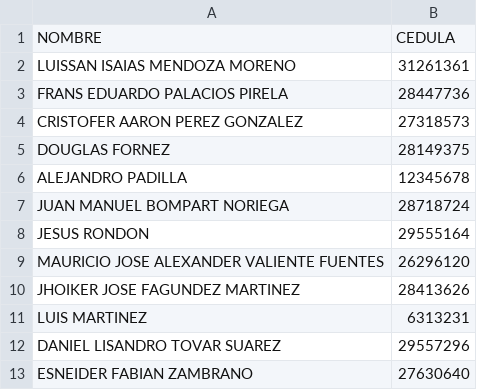
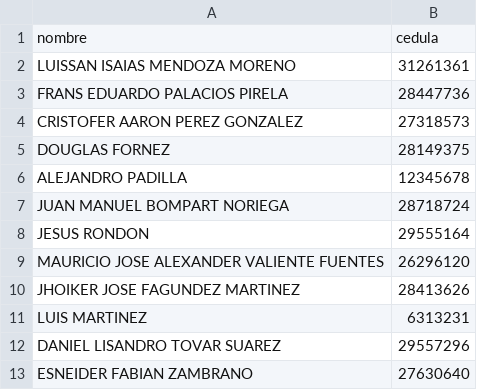
Before and after one commit to Dukeman7/TDA_2025, a CSV file: iut_mission/estudiantes_iut.csv, drawn as a sheet.

Commit message:
Update estudiantes_iut.csv

```diff
--- a/iut_mission/estudiantes_iut.csv
+++ b/iut_mission/estudiantes_iut.csv
@@ -1,2 +1,2 @@
-NOMBRE,CEDULA
+nombre,cedula
 LUISSAN ISAIAS MENDOZA MORENO,31261361
```
